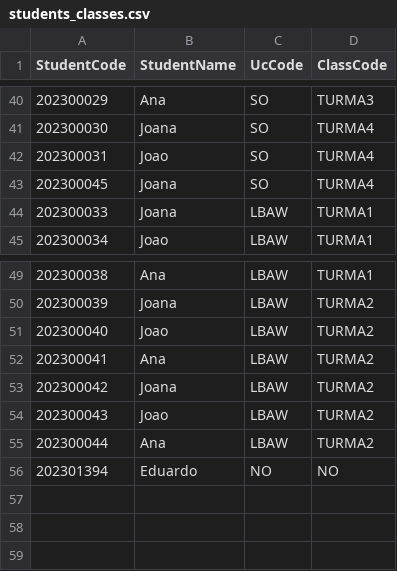
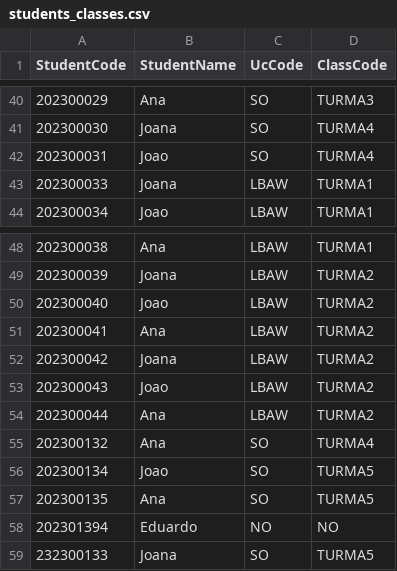
Before and after one commit to duardoliveiras/university-planner, a CSV file: src/schedule/students_classes.csv, drawn as a sheet; only a part is shown, gaps mark what is left out.

```diff
--- a/src/schedule/students_classes.csv
+++ b/src/schedule/students_classes.csv
@@ -42,3 +42,2 @@ StudentCode,StudentName,UcCode,ClassCode
 202300031,Joao,SO,TURMA4
-202300045,Joana,SO,TURMA4
 202300033,Joana,LBAW,TURMA1
@@ -55,2 +54,6 @@ StudentCode,StudentName,UcCode,ClassCode
 202300044,Ana,LBAW,TURMA2
+202300132,Ana,SO,TURMA4
+202300134,Joao,SO,TURMA5
+202300135,Ana,SO,TURMA5
 202301394,Eduardo,NO,NO
+232300133,Joana,SO,TURMA5
```
Also changed, not shown: 5 other files.
